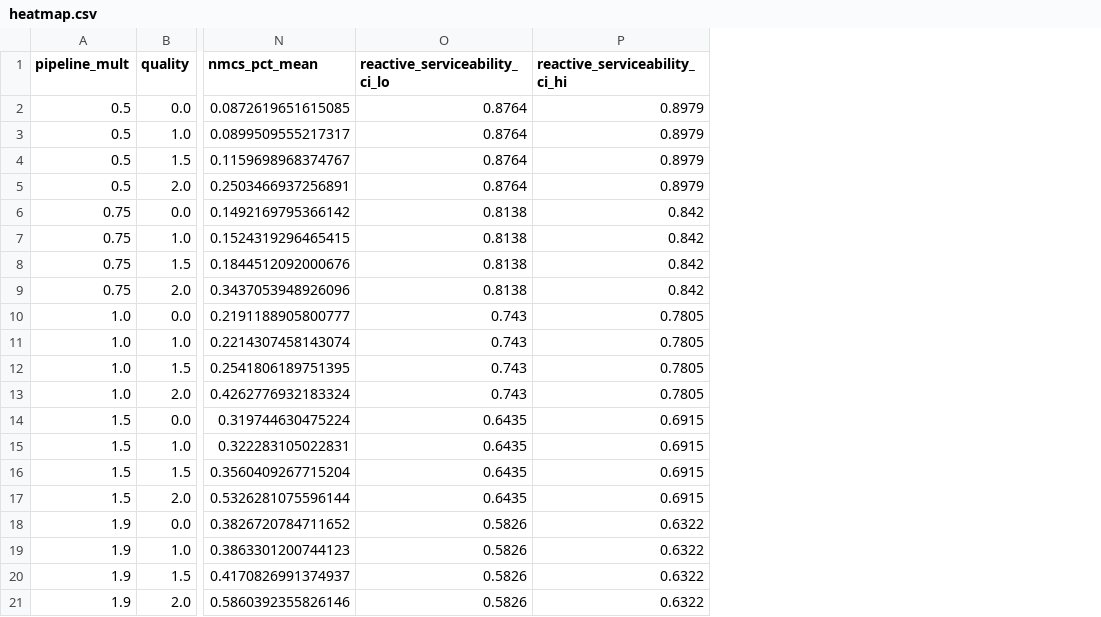
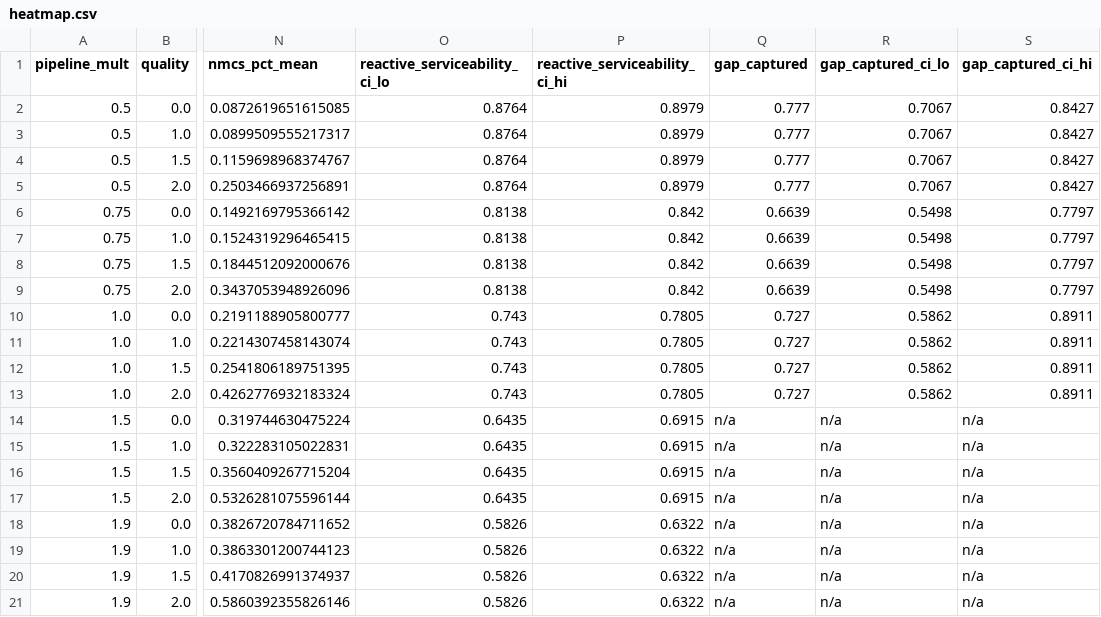
Before and after one commit to muthukkumaranb/shikra, a CSV file: results/heatmap.csv, drawn as a sheet; only a part is shown, gaps mark what is left out; the diff names each change by its address in the sheet, - before the commit and + after, or states it on an @@ line.

Commit message:
results(a11): gap captured per pipeline speed

```diff
--- a/results/heatmap.csv
+++ b/results/heatmap.csv
+column Q (gap_captured), rows 2-21: 0.777 | 0.777 | 0.777 | 0.777 | 0.6639 | 0.6639 | 0.6639 | 0.6639 | 0.727 | 0.727 | 0.727 | 0.727 | n/a | n/a | n/a | n/a | n/a | n/a | n/a | n/a
+column R (gap_captured_ci_lo), rows 2-21: 0.7067 | 0.7067 | 0.7067 | 0.7067 | 0.5498 | 0.5498 | 0.5498 | 0.5498 | 0.5862 | 0.5862 | 0.5862 | 0.5862 | n/a | n/a | n/a | n/a | n/a | n/a | n/a | n/a
+column S (gap_captured_ci_hi), rows 2-21: 0.8427 | 0.8427 | 0.8427 | 0.8427 | 0.7797 | 0.7797 | 0.7797 | 0.7797 | 0.8911 | 0.8911 | 0.8911 | 0.8911 | n/a | n/a | n/a | n/a | n/a | n/a | n/a | n/a
```
Also changed, not shown: 1 other file.
